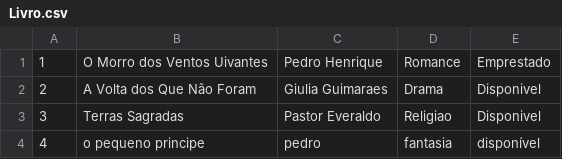
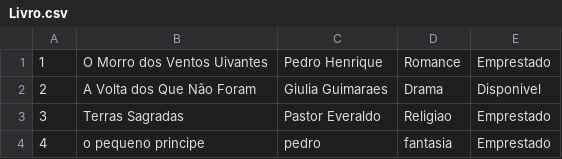
Before and after one commit to anapauladesouza006-spec/Biblioteca-de-objetos, a CSV file: src/dados/Livro.csv, drawn as a sheet.

```diff
--- a/src/dados/Livro.csv
+++ b/src/dados/Livro.csv
@@ -2,3 +2,3 @@
 2;A Volta dos Que Não Foram;Giulia Guimaraes;Drama;Disponivel
-3;Terras Sagradas;Pastor Everaldo;Religiao;Disponivel
-4;o pequeno principe;pedro;fantasia;disponível
+3;Terras Sagradas;Pastor Everaldo;Religiao;Emprestado
+4;o pequeno principe;pedro;fantasia;Emprestado
```
Also changed, not shown: out/production/Biblioteca-de-objetos/dados/Livro.csv, 13 other files.
